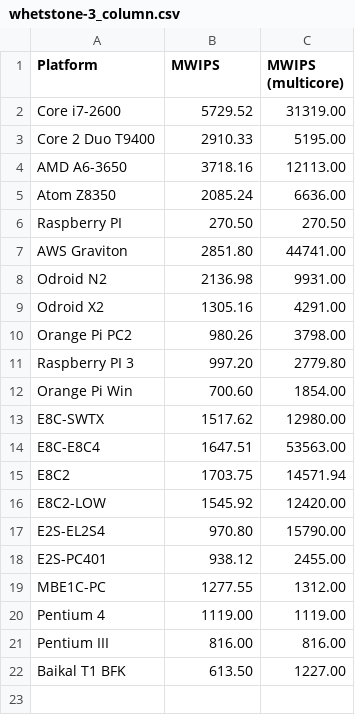
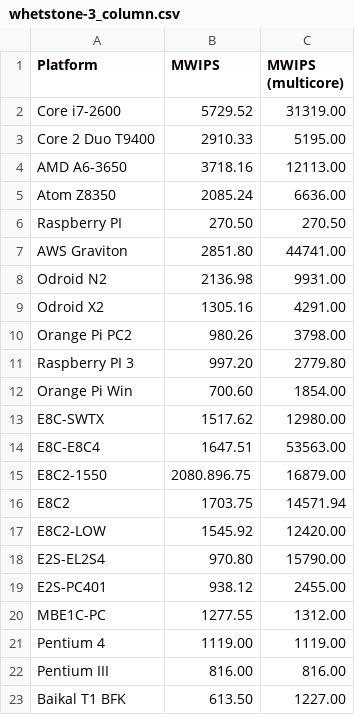
Before and after one commit to EntityFX/anybench, a CSV file: doc/csv/whetstone-3_column.csv, drawn as a sheet.

```diff
--- a/doc/csv/whetstone-3_column.csv
+++ b/doc/csv/whetstone-3_column.csv
@@ -14,2 +14,3 @@ E8C-SWTX;1517.62;12980.00
 E8C-E8C4;1647.51;53563.00
+E8C2-1550;2080.896.75;16879.00
 E8C2;1703.75;14571.94
```
Also changed, not shown: doc/csv/coremark_all_cpu.csv, doc/csv/coremark_all_cpu_multicorecore.csv, 36 other files.
